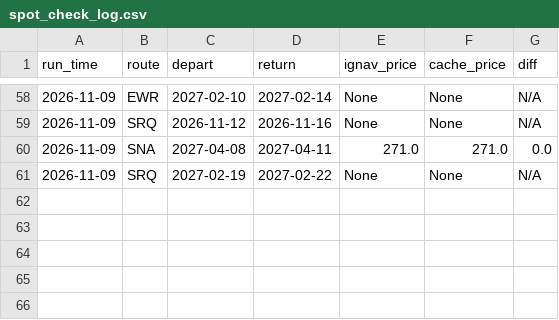
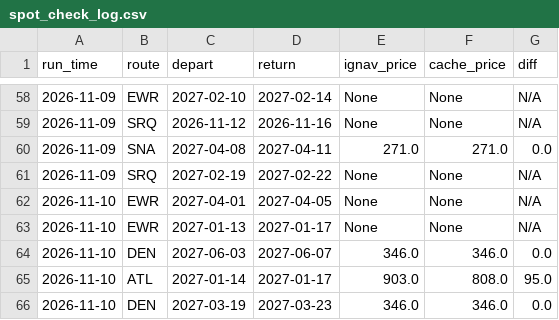
Before and after one commit to kfs80/DSMGetaway, a CSV file: data/spot_check_log.csv, drawn as a sheet; only a part is shown, gaps mark what is left out; the diff names each change by its address in the sheet, - before the commit and + after, or states it on an @@ line.

```diff
--- a/data/spot_check_log.csv
+++ b/data/spot_check_log.csv
+row 62: 2026-11-10 | EWR | 2027-04-01 | 2027-04-05 | None | None | N/A
+row 63: 2026-11-10 | EWR | 2027-01-13 | 2027-01-17 | None | None | N/A
+row 64: 2026-11-10 | DEN | 2027-06-03 | 2027-06-07 | 346.0 | 346.0 | 0.0
+row 65: 2026-11-10 | ATL | 2027-01-14 | 2027-01-17 | 903.0 | 808.0 | 95.0
+row 66: 2026-11-10 | DEN | 2027-03-19 | 2027-03-23 | 346.0 | 346.0 | 0.0
```
